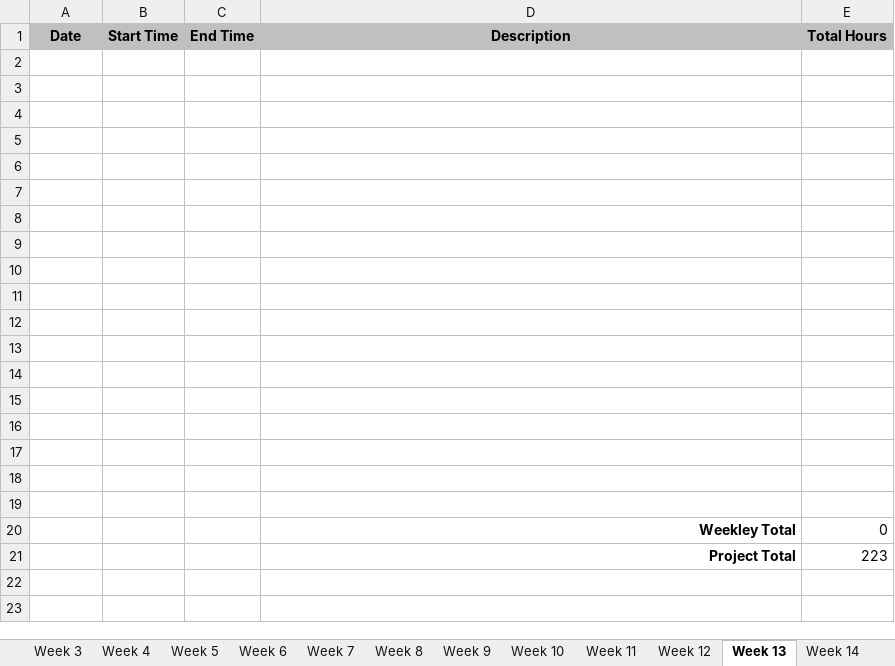
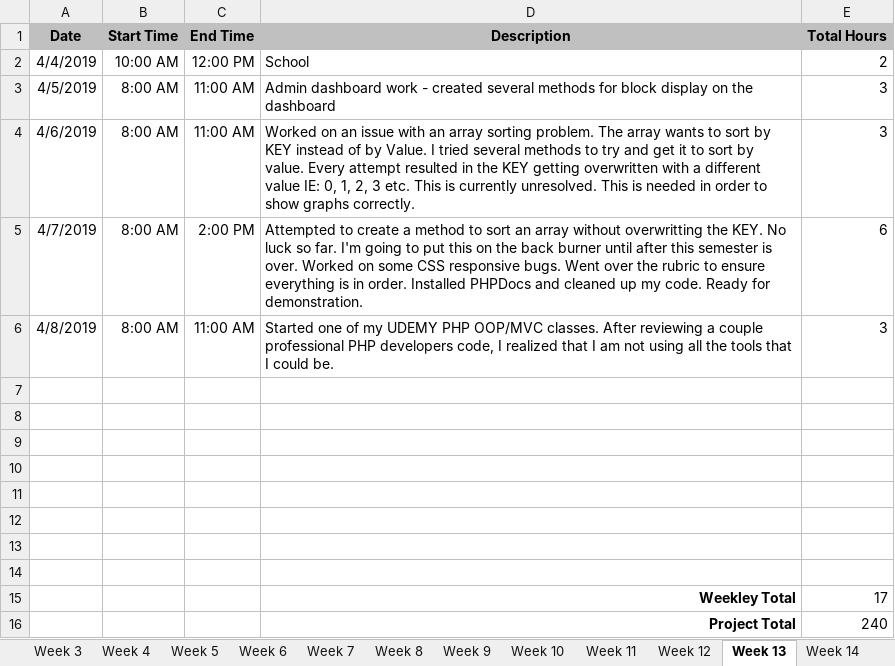
Before and after one commit to kenstanley37/visualpartsdb.com, an Excel workbook: assets/timeSheet-Stanley-Kenneth.xlsx, sheet Week 13, drawn as a sheet; values as stored, in another font and other column widths than the file's, no borders; removed rows and columns are numbered as before the commit, all else as after; the diff names each change by its address in the sheet, - before the commit and + after, or states it on an @@ line.

```diff
--- a/assets/timeSheet-Stanley-Kenneth.xlsx (sheet Week 13)
+++ b/assets/timeSheet-Stanley-Kenneth.xlsx (sheet Week 13)
+row 2: 4/4/2019 | 10:00 AM | 12:00 PM | School | 2
+row 3: 4/5/2019 | 8:00 AM | 11:00 AM | Admin dashboard work - created several methods for block display on the dashboard | 3
+row 4: 4/6/2019 | 8:00 AM | 11:00 AM | Worked on an issue with an array sorting problem. The array wants to sort by KEY instead of by Value. I tried several methods to try and get it to sort by value. Every attempt resulted in the KEY getting overwritten with a different value IE: 0, 1, 2, 3 etc. This is currently unresolved. This is needed in order to show graphs correctly. | 3
+row 5: 4/7/2019 | 8:00 AM | 2:00 PM | Attempted to create a method to sort an array without overwritting the KEY. No luck so far. I'm going to put this on the back burner until after this semester is over. Worked on some CSS responsive bugs. Went over the rubric to ensure everything is in order. Installed PHPDocs and cleaned up my code. Ready for demonstration. | 6
+row 6: 4/8/2019 | 8:00 AM | 11:00 AM | Started one of my UDEMY PHP OOP/MVC classes. After reviewing a couple professional PHP developers code, I realized that I am not using all the tools that I could be. | 3
-row 15: (empty)
+row 15:  |  |  | Weekley Total | 17
-row 16: (empty)
+row 16:  |  |  | Project Total | 240
-row 12: (empty)
-row 13: (empty)
-row 14: (empty)
-row 15: (empty)
-row 16: (empty)
-row 17: (empty)
-row 18: (empty)
-row 19: (empty)
-row 20:  |  |  | Weekley Total | 0
-row 21:  |  |  | Project Total | 223
```
Also changed, not shown: sheet Final, sheet Week 14, sheet Week 15, 3 other files.
